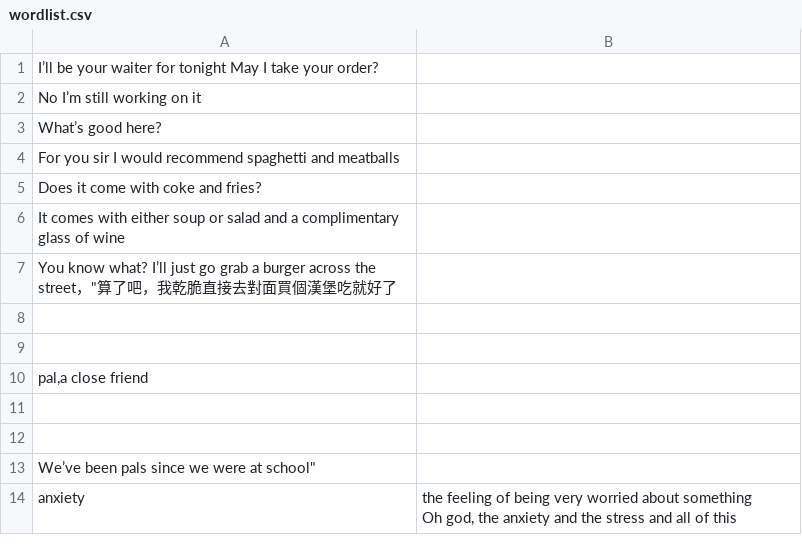
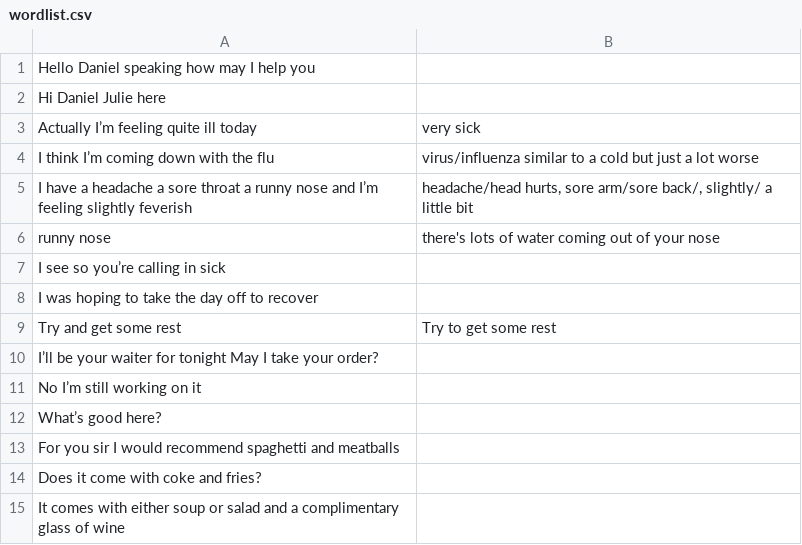
Before and after one commit to Joeli150fz/flashcard, a CSV file: wordlist.csv, drawn as a sheet; only a part is shown; the shorter side is filled out with more unchanged rows; the diff names each change by its address in the sheet, - before the commit and + after, or states it on an @@ line.

Commit message:
Update wordlist.csv

```diff
--- a/wordlist.csv
+++ b/wordlist.csv
+row 1: Hello Daniel speaking how may I help you
+row 2: Hi Daniel Julie here
+row 3: Actually I’m feeling quite ill today | very sick
+row 4: I think I’m coming down with the flu | virus/influenza similar to a cold but just a lot worse
+row 5: I have a headache a sore throat a runny nose and I’m feeling slightly feverish | headache/head hurts, sore arm/sore back/, slightly/ a little bit
+row 6: runny nose | there's lots of water coming out of your nose
+row 7: I see so you’re calling in sick
+row 8: I was hoping to take the day off to recover
+row 9: Try and get some rest | Try to get some rest
```
